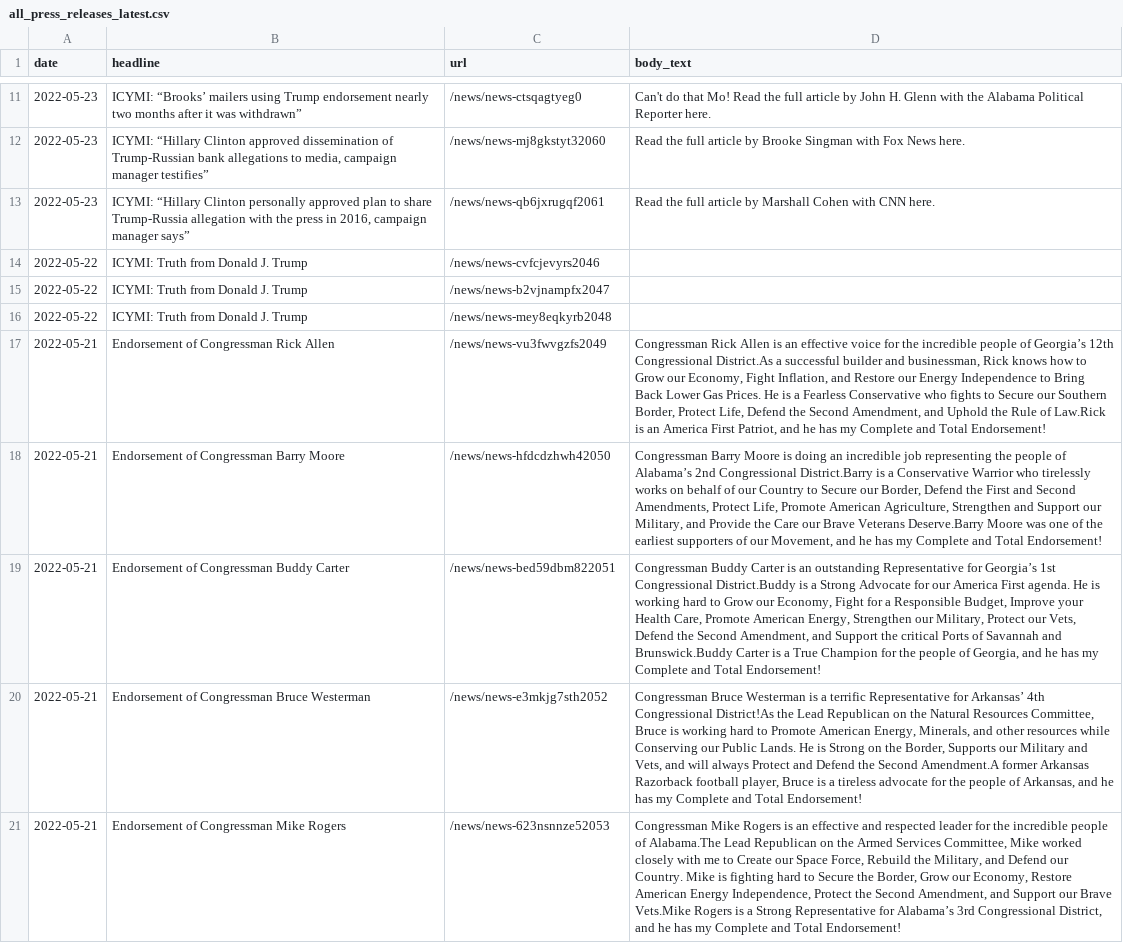
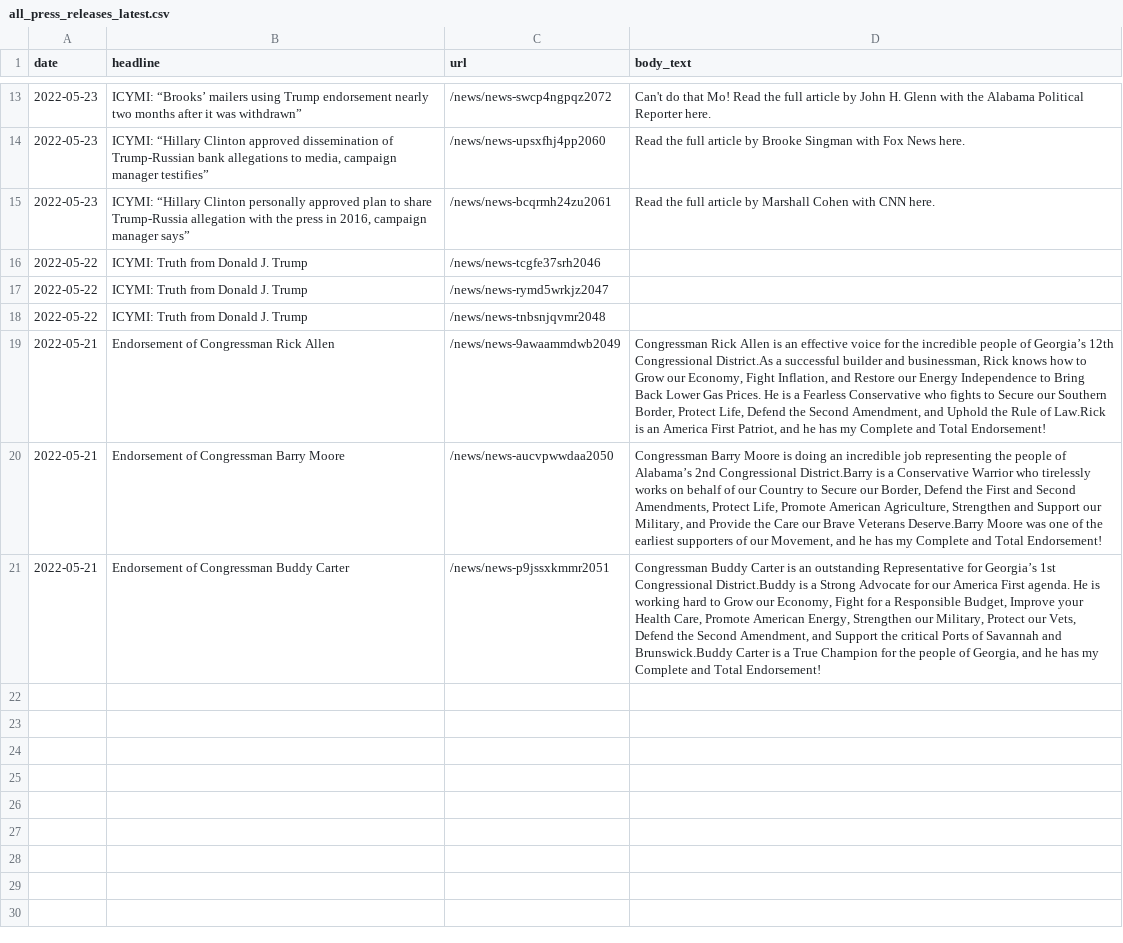
Before and after one commit to gridviz/trump-releases, a CSV file: data/processed/all_press_releases_latest.csv, drawn as a sheet; only a part is shown, gaps mark what is left out; removed rows and columns are numbered as before the commit, all else as after; the diff covers the shown part only; the diff names each change by its address in the sheet, - before the commit and + after, or states it on an @@ line.

```diff
--- a/data/processed/all_press_releases_latest.csv
+++ b/data/processed/all_press_releases_latest.csv
-C13 (url): /news/news-ctsqagtyeg0
+C13 (url): /news/news-swcp4ngpqz2072
-C14 (url): /news/news-mj8gkstyt32060
+C14 (url): /news/news-upsxfhj4pp2060
-C15 (url): /news/news-qb6jxrugqf2061
+C15 (url): /news/news-bcqrmh24zu2061
-C16 (url): /news/news-cvfcjevyrs2046
+C16 (url): /news/news-tcgfe37srh2046
-C17 (url): /news/news-b2vjnampfx2047
+C17 (url): /news/news-rymd5wrkjz2047
-C18 (url): /news/news-mey8eqkyrb2048
+C18 (url): /news/news-tnbsnjqvmr2048
-C19 (url): /news/news-vu3fwvgzfs2049
+C19 (url): /news/news-9awaammdwb2049
-C20 (url): /news/news-hfdcdzhwh42050
+C20 (url): /news/news-aucvpwwdaa2050
-C21 (url): /news/news-bed59dbm822051
+C21 (url): /news/news-p9jssxkmmr2051
-row 20: 2022-05-21 | Endorsement of Congressman Bruce Westerman | /news/news-e3mkjg7sth2052 | Congressman Bruce Westerman is a terrific Representative for Arkansas’ 4th Congressional District!As the Lead Republican on the Natural Resources Committee, Bruce is working hard to Promote American Energy, Minerals, and other resources while Conserving our Public Lands. He is Strong on the Border, Supports our Military and Vets, and will always Protect and Defend the Second Amendment.A former Arkansas Razorback football player, Bruce is a tireless advocate for the people of Arkansas, and he has my Complete and Total Endorsement!
-row 21: 2022-05-21 | Endorsement of Congressman Mike Rogers | /news/news-623nsnnze52053 | Congressman Mike Rogers is an effective and respected leader for the incredible people of Alabama.The Lead Republican on the Armed Services Committee, Mike worked closely with me to Create our Space Force, Rebuild the Military, and Defend our Country. Mike is fighting hard to Secure the Border, Grow our Economy, Restore American Energy Independence, Protect the Second Amendment, and Support our Brave Vets.Mike Rogers is a Strong Representative for Alabama’s 3rd Congressional District, and he has my Complete and Total Endorsement!
```
Also changed, not shown: 2 added rows and 9 edited cells elsewhere in this file, data/all_endorsements_urls.csv, 1 other file.
